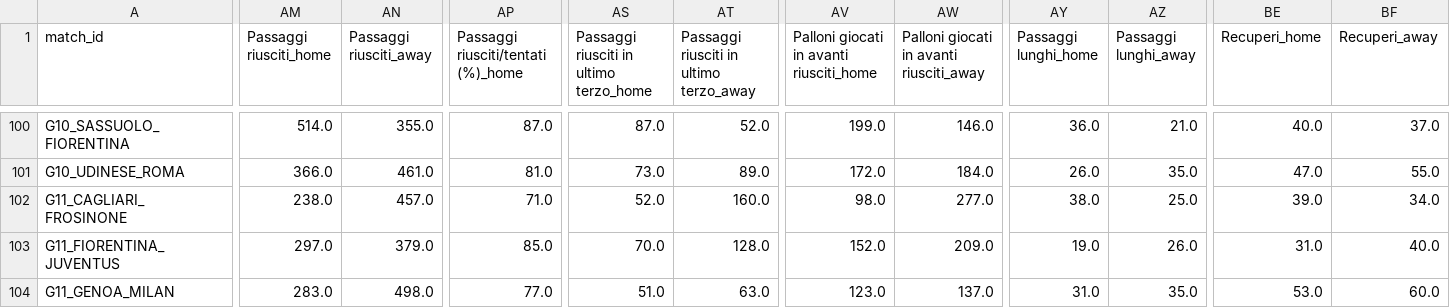
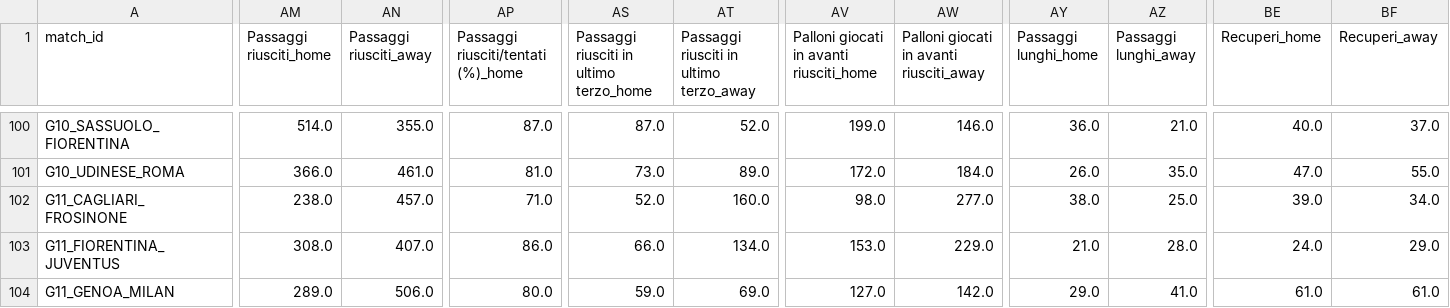
Before and after one commit to matteovezzoli/serie-a-observatory, a CSV file: data/processed/matches.csv, drawn as a sheet; only a part is shown, gaps mark what is left out; the diff covers the shown part only; the diff names each change by its address in the sheet, - before the commit and + after, or states it on an @@ line.

```diff
--- a/data/processed/matches.csv
+++ b/data/processed/matches.csv
-AM103 (Passaggi riusciti_home): 297.0
+AM103 (Passaggi riusciti_home): 308.0
-AN103 (Passaggi riusciti_away): 379.0
+AN103 (Passaggi riusciti_away): 407.0
-AP103: 85.0
+AP103: 86.0
-AS103: 70.0
+AS103: 66.0
-AT103: 128.0
+AT103: 134.0
-AV103: 152.0
+AV103: 153.0
-AW103: 209.0
+AW103: 229.0
-AY103 (Passaggi lunghi_home): 19.0
+AY103 (Passaggi lunghi_home): 21.0
-AZ103 (Passaggi lunghi_away): 26.0
+AZ103 (Passaggi lunghi_away): 28.0
-BE103 (Recuperi_home): 31.0
+BE103 (Recuperi_home): 24.0
-BF103 (Recuperi_away): 40.0
+BF103 (Recuperi_away): 29.0
-AM104 (Passaggi riusciti_home): 283.0
+AM104 (Passaggi riusciti_home): 289.0
-AN104 (Passaggi riusciti_away): 498.0
+AN104 (Passaggi riusciti_away): 506.0
-AP104: 77.0
+AP104: 80.0
-AS104: 51.0
+AS104: 59.0
-AT104: 63.0
+AT104: 69.0
-AV104: 123.0
+AV104: 127.0
-AW104: 137.0
+AW104: 142.0
-AY104 (Passaggi lunghi_home): 31.0
+AY104 (Passaggi lunghi_home): 29.0
-AZ104 (Passaggi lunghi_away): 35.0
+AZ104 (Passaggi lunghi_away): 41.0
-BE104 (Recuperi_home): 53.0
+BE104 (Recuperi_home): 61.0
-BF104 (Recuperi_away): 60.0
+BF104 (Recuperi_away): 61.0
```
Also changed, not shown: 1 added row and 76 edited cells elsewhere in this file, data/processed/players.csv, data/processed/reports.csv.
